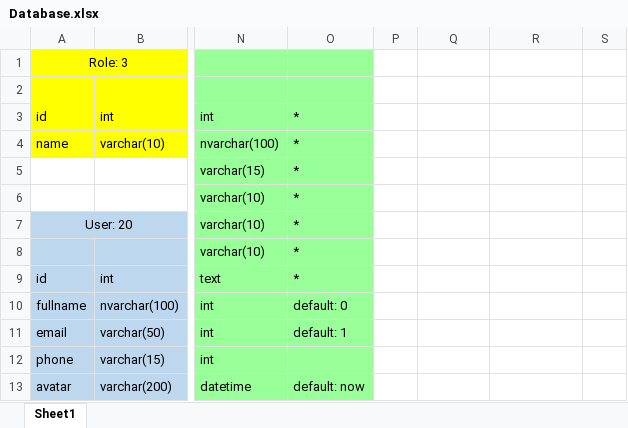
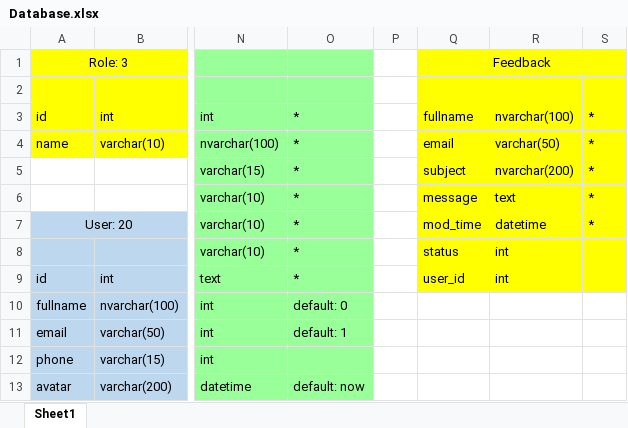
Before and after one commit to robocon321/chuyen-de-web-backend-spring-boot, an Excel workbook: document/Database.xlsx, sheet Sheet1, drawn as a sheet; only a part is shown, gaps mark what is left out; values as stored, in another font and other column widths than the file's, no borders; the diff names each change by its address in the sheet, - before the commit and + after, or states it on an @@ line.

Commit message:
Add feedback to DB

```diff
--- a/document/Database.xlsx (sheet Sheet1)
+++ b/document/Database.xlsx (sheet Sheet1)
-Q1: (empty)
+Q1: Feedback
-Q1:S9 fill: none
+Q1:S9 fill: #FFFF00
+Q1:S1 merged
-Q3 (Feedback): (empty)
+Q3 (Feedback): fullname
-R3: (empty)
+R3: nvarchar(100)
-S3:S7: (empty)
+S3:S7: *
-Q4 (Feedback): (empty)
+Q4 (Feedback): email
-R4: (empty)
+R4: varchar(50)
-Q5 (Feedback): (empty)
+Q5 (Feedback): subject
-R5: (empty)
+R5: nvarchar(200)
-Q6 (Feedback): (empty)
+Q6 (Feedback): message
-R6: (empty)
+R6: text
-Q7 (Feedback): (empty)
+Q7 (Feedback): mod_time
-R7: (empty)
+R7: datetime
-Q8 (Feedback): (empty)
+Q8 (Feedback): status
-R8:R9: (empty)
+R8:R9: int
-Q9 (Feedback): (empty)
+Q9 (Feedback): user_id
```
Also changed, not shown: 9 other files.
